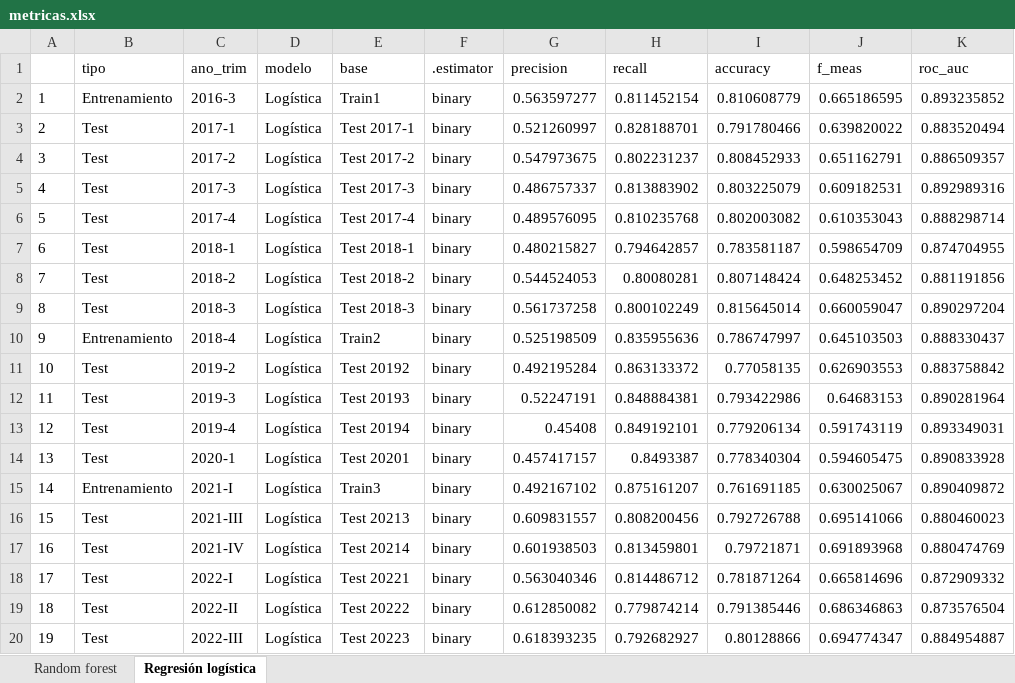
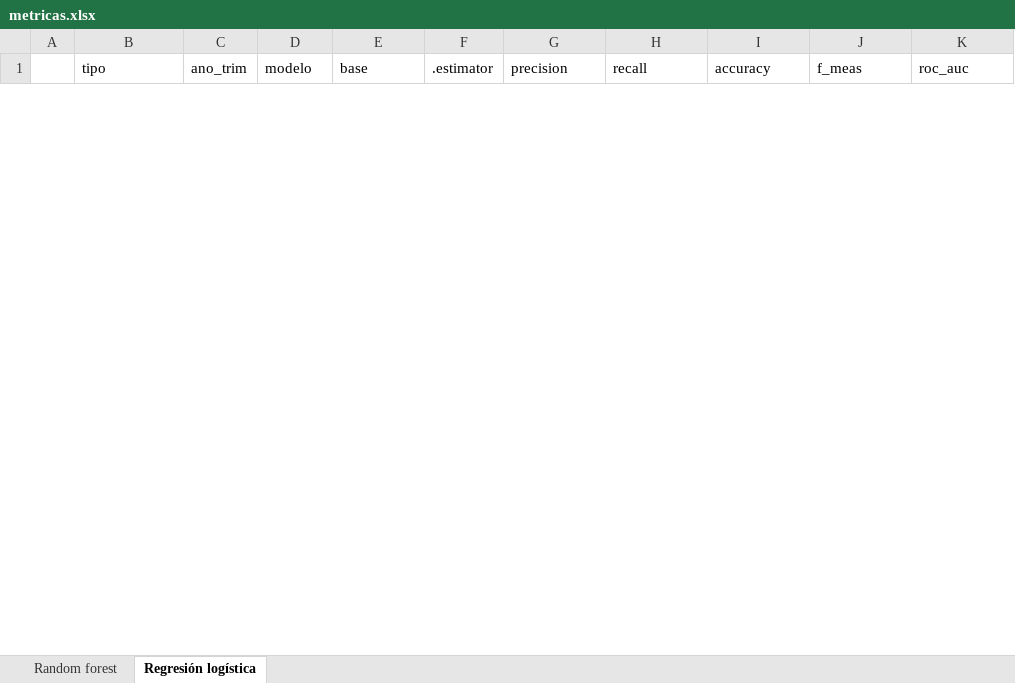
Before and after one commit to joserodriguez86/pobreza_arg, an Excel workbook: salidas/metricas.xlsx, sheet Regresión logística, drawn as a sheet; only a part is shown; values as stored, in another font and other column widths than the file's, no borders; removed rows and columns are numbered as before the commit, all else as after; the diff covers the shown part only; the diff names each change by its address in the sheet, - before the commit and + after, or states it on an @@ line.

```diff
--- a/salidas/metricas.xlsx (sheet Regresión logística)
+++ b/salidas/metricas.xlsx (sheet Regresión logística)
-row 2: 1 | Entrenamiento | 2016-3 | Logística | Train1 | binary | 0.563597277 | 0.811452154 | 0.810608779 | 0.665186595 | 0.893235852
-row 3: 2 | Test | 2017-1 | Logística | Test 2017-1 | binary | 0.521260997 | 0.828188701 | 0.791780466 | 0.639820022 | 0.883520494
-row 4: 3 | Test | 2017-2 | Logística | Test 2017-2 | binary | 0.547973675 | 0.802231237 | 0.808452933 | 0.651162791 | 0.886509357
-row 5: 4 | Test | 2017-3 | Logística | Test 2017-3 | binary | 0.486757337 | 0.813883902 | 0.803225079 | 0.609182531 | 0.892989316
-row 6: 5 | Test | 2017-4 | Logística | Test 2017-4 | binary | 0.489576095 | 0.810235768 | 0.802003082 | 0.610353043 | 0.888298714
-row 7: 6 | Test | 2018-1 | Logística | Test 2018-1 | binary | 0.480215827 | 0.794642857 | 0.783581187 | 0.598654709 | 0.874704955
-row 8: 7 | Test | 2018-2 | Logística | Test 2018-2 | binary | 0.544524053 | 0.80080281 | 0.807148424 | 0.648253452 | 0.881191856
-row 9: 8 | Test | 2018-3 | Logística | Test 2018-3 | binary | 0.561737258 | 0.800102249 | 0.815645014 | 0.660059047 | 0.890297204
-row 10: 9 | Entrenamiento | 2018-4 | Logística | Train2 | binary | 0.525198509 | 0.835955636 | 0.786747997 | 0.645103503 | 0.888330437
-row 11: 10 | Test | 2019-2 | Logística | Test 20192 | binary | 0.492195284 | 0.863133372 | 0.77058135 | 0.626903553 | 0.883758842
-row 12: 11 | Test | 2019-3 | Logística | Test 20193 | binary | 0.52247191 | 0.848884381 | 0.793422986 | 0.64683153 | 0.890281964
-row 13: 12 | Test | 2019-4 | Logística | Test 20194 | binary | 0.45408 | 0.849192101 | 0.779206134 | 0.591743119 | 0.893349031
-row 14: 13 | Test | 2020-1 | Logística | Test 20201 | binary | 0.457417157 | 0.8493387 | 0.778340304 | 0.594605475 | 0.890833928
-row 15: 14 | Entrenamiento | 2021-I | Logística | Train3 | binary | 0.492167102 | 0.875161207 | 0.761691185 | 0.630025067 | 0.890409872
-row 16: 15 | Test | 2021-III | Logística | Test 20213 | binary | 0.609831557 | 0.808200456 | 0.792726788 | 0.695141066 | 0.880460023
-row 17: 16 | Test | 2021-IV | Logística | Test 20214 | binary | 0.601938503 | 0.813459801 | 0.79721871 | 0.691893968 | 0.880474769
-row 18: 17 | Test | 2022-I | Logística | Test 20221 | binary | 0.563040346 | 0.814486712 | 0.781871264 | 0.665814696 | 0.872909332
-row 19: 18 | Test | 2022-II | Logística | Test 20222 | binary | 0.612850082 | 0.779874214 | 0.791385446 | 0.686346863 | 0.873576504
-row 20: 19 | Test | 2022-III | Logística | Test 20223 | binary | 0.618393235 | 0.792682927 | 0.80128866 | 0.694774347 | 0.884954887
```
Also changed, not shown: 8 added rows and 6 removed rows elsewhere in this sheet, sheet Random forest, fuentes/canastas_serie.xlsx, 46 other files.
